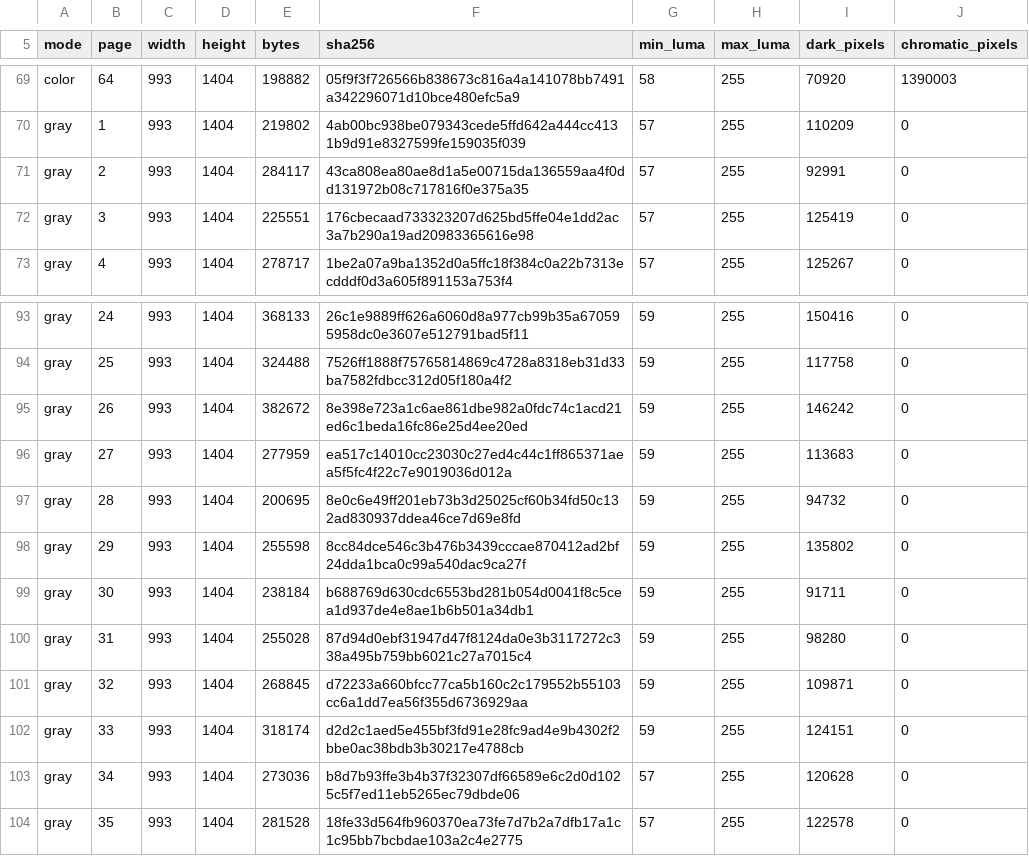
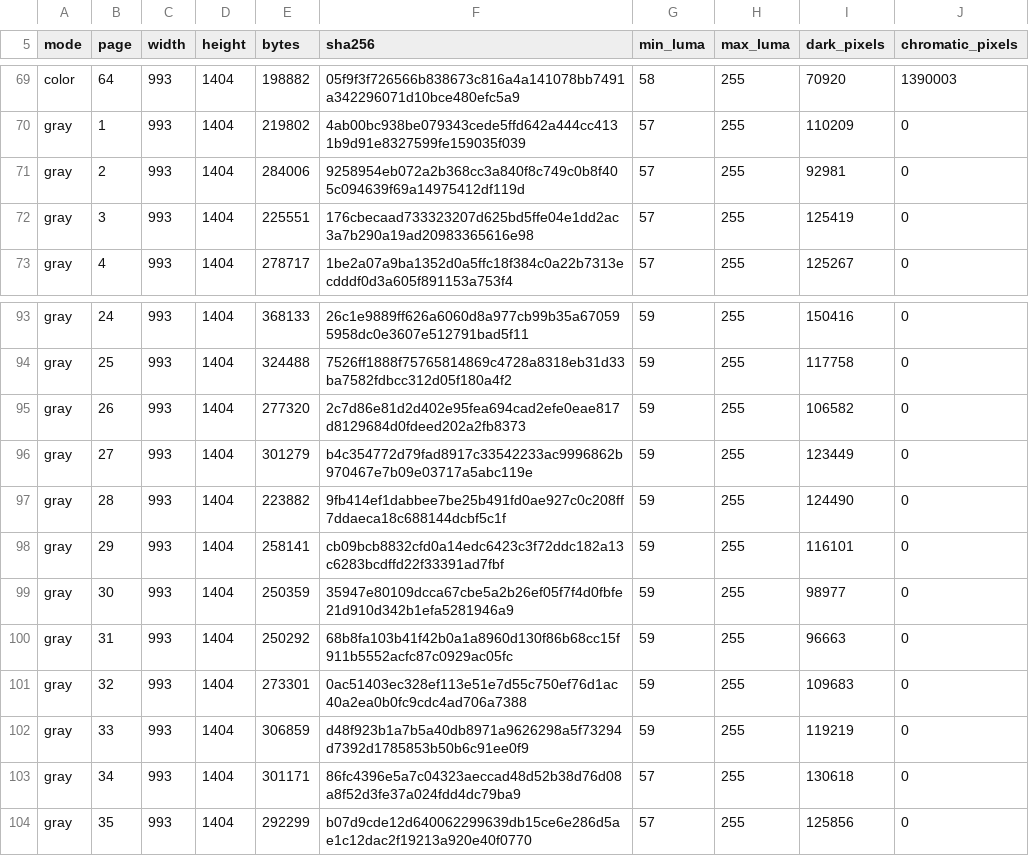
Before and after one commit to sepahead/pid-rs, a TSV file: output/pdf/mathematical-problem-solving-workflow.rendering-receipt.tsv, drawn as a sheet; only a part is shown, gaps mark what is left out; the diff covers the shown part only.

```diff
--- a/output/pdf/mathematical-problem-solving-workflow.rendering-receipt.tsv
+++ b/output/pdf/mathematical-problem-solving-workflow.rendering-receipt.tsv
@@ -70,3 +70,3 @@ color	64	993	1404	198882	05f9f3f726566b838673c816a4a141078bb7491a342296071d10bce
 gray	1	993	1404	219802	4ab00bc938be079343cede5ffd642a444cc4131b9d91e8327599fe159035f039	57	255	110209	0
-gray	2	993	1404	284117	43ca808ea80ae8d1a5e00715da136559aa4f0dd131972b08c717816f0e375a35	57	255	92991	0
+gray	2	993	1404	284006	9258954eb072a2b368cc3a840f8c749c0b8f405c094639f69a14975412df119d	57	255	92981	0
 gray	3	993	1404	225551	176cbecaad733323207d625bd5ffe04e1dd2ac3a7b290a19ad20983365616e98	57	255	125419	0
@@ -94,11 +94,11 @@ gray	24	993	1404	368133	26c1e9889ff626a6060d8a977cb99b35a670595958dc0e3607e51279
 gray	25	993	1404	324488	7526ff1888f75765814869c4728a8318eb31d33ba7582fdbcc312d05f180a4f2	59	255	117758	0
-gray	26	993	1404	382672	8e398e723a1c6ae861dbe982a0fdc74c1acd21ed6c1beda16fc86e25d4ee20ed	59	255	146242	0
-gray	27	993	1404	277959	ea517c14010cc23030c27ed4c44c1ff865371aea5f5fc4f22c7e9019036d012a	59	255	113683	0
-gray	28	993	1404	200695	8e0c6e49ff201eb73b3d25025cf60b34fd50c132ad830937ddea46ce7d69e8fd	59	255	94732	0
-gray	29	993	1404	255598	8cc84dce546c3b476b3439cccae870412ad2bf24dda1bca0c99a540dac9ca27f	59	255	135802	0
-gray	30	993	1404	238184	b688769d630cdc6553bd281b054d0041f8c5cea1d937de4e8ae1b6b501a34db1	59	255	91711	0
-gray	31	993	1404	255028	87d94d0ebf31947d47f8124da0e3b3117272c338a495b759bb6021c27a7015c4	59	255	98280	0
-gray	32	993	1404	268845	d72233a660bfcc77ca5b160c2c179552b55103cc6a1dd7ea56f355d6736929aa	59	255	109871	0
-gray	33	993	1404	318174	d2d2c1aed5e455bf3fd91e28fc9ad4e9b4302f2bbe0ac38bdb3b30217e4788cb	59	255	124151	0
-gray	34	993	1404	273036	b8d7b93ffe3b4b37f32307df66589e6c2d0d1025c5f7ed11eb5265ec79dbde06	57	255	120628	0
-gray	35	993	1404	281528	18fe33d564fb960370ea73fe7d7b2a7dfb17a1c1c95bb7bcbdae103a2c4e2775	57	255	122578	0
+gray	26	993	1404	277320	2c7d86e81d2d402e95fea694cad2efe0eae817d8129684d0fdeed202a2fb8373	59	255	106582	0
+gray	27	993	1404	301279	b4c354772d79fad8917c33542233ac9996862b970467e7b09e03717a5abc119e	59	255	123449	0
+gray	28	993	1404	223882	9fb414ef1dabbee7be25b491fd0ae927c0c208ff7ddaeca18c688144dcbf5c1f	59	255	124490	0
+gray	29	993	1404	258141	cb09bcb8832cfd0a14edc6423c3f72ddc182a13c6283bcdffd22f33391ad7fbf	59	255	116101	0
+gray	30	993	1404	250359	35947e80109dcca67cbe5a2b26ef05f7f4d0fbfe21d910d342b1efa5281946a9	59	255	98977	0
+gray	31	993	1404	250292	68b8fa103b41f42b0a1a8960d130f86b68cc15f911b5552acfc87c0929ac05fc	59	255	96663	0
+gray	32	993	1404	273301	0ac51403ec328ef113e51e7d55c750ef76d1ac40a2ea0b0fc9cdc4ad706a7388	59	255	109683	0
+gray	33	993	1404	306859	d48f923b1a7b5a40db8971a9626298a5f73294d7392d1785853b50b6c91ee0f9	59	255	119219	0
+gray	34	993	1404	301171	86fc4396e5a7c04323aeccad48d52b38d76d08a8f52d3fe37a024fdd4dc79ba9	57	255	130618	0
+gray	35	993	1404	292299	b07d9cde12d640062299639db15ce6e286d5ae1c12dac2f19213a920e40f0770	57	255	125856	0
```
Also changed, not shown: 58 edited cells elsewhere in this file, 5 other files.
